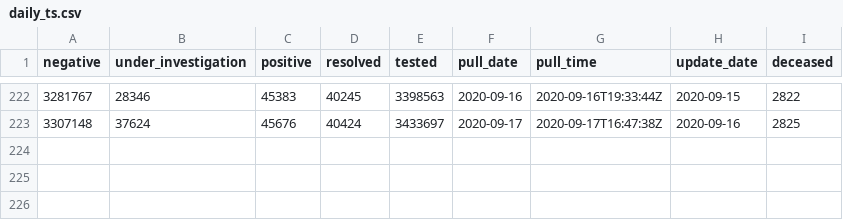
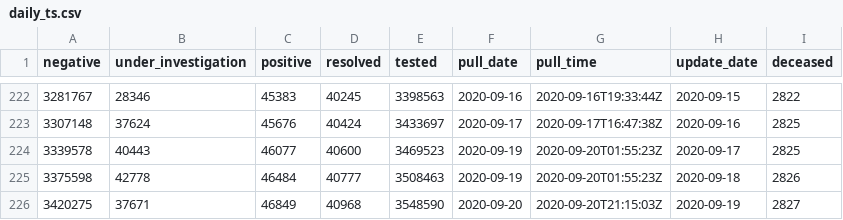
Before and after one commit to goodnewz/ncov2019-ontario-data, a CSV file: daily_ts.csv, drawn as a sheet; only a part is shown, gaps mark what is left out; the diff names each change by its address in the sheet, - before the commit and + after, or states it on an @@ line.

Commit message:
Adding forecasts and data upto September 19, 2020

```diff
--- a/daily_ts.csv
+++ b/daily_ts.csv
+row 224: 3339578 | 40443 | 46077 | 40600 | 3469523 | 2020-09-19 | 2020-09-20T01:55:23Z | 2020-09-17 | 2825
+row 225: 3375598 | 42778 | 46484 | 40777 | 3508463 | 2020-09-19 | 2020-09-20T01:55:23Z | 2020-09-18 | 2826
+row 226: 3420275 | 37671 | 46849 | 40968 | 3548590 | 2020-09-20 | 2020-09-20T21:15:03Z | 2020-09-19 | 2827
```
Also changed, not shown: 5 other files.
